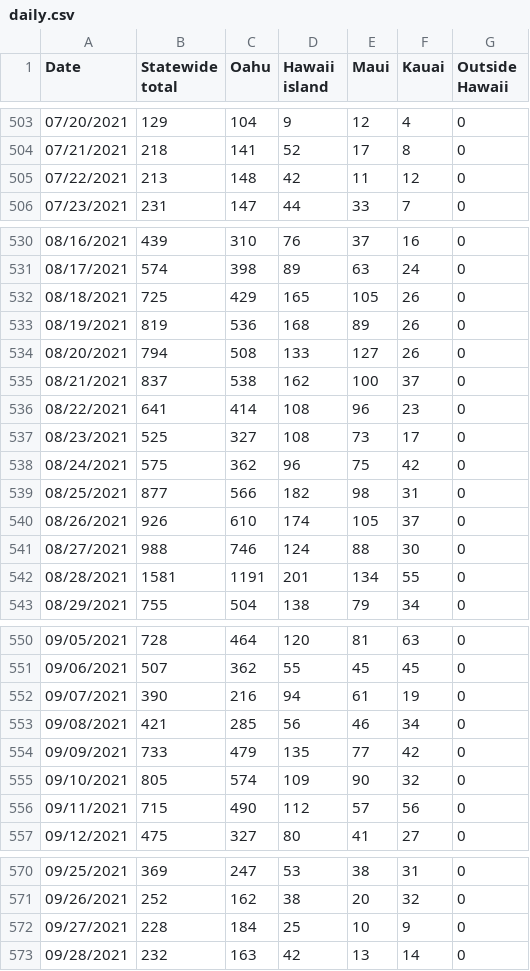
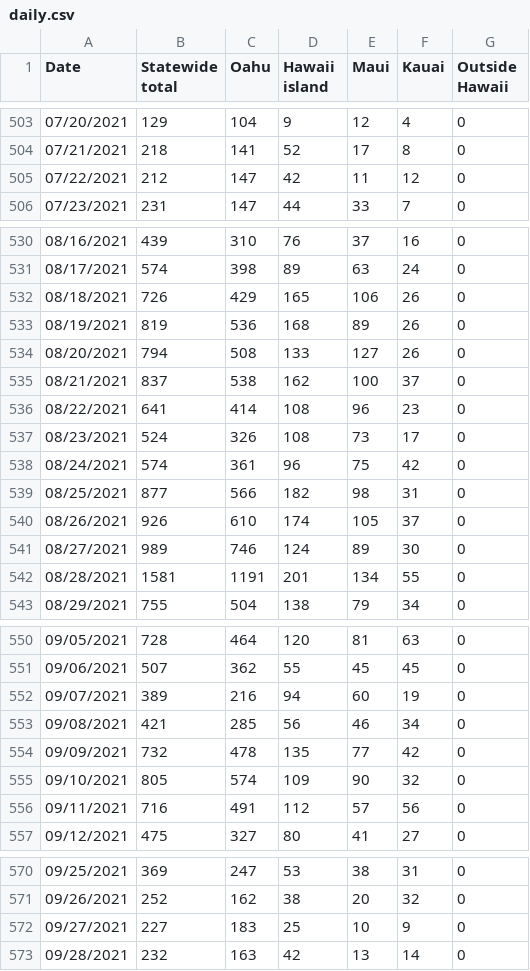
Before and after one commit to webb001/webb001.github.io, a CSV file: daily.csv, drawn as a sheet; only a part is shown, gaps mark what is left out; the diff covers the shown part only.

```diff
--- a/daily.csv
+++ b/daily.csv
@@ -504,3 +504,3 @@ Date,Statewide total,Oahu,Hawaii island,Maui,Kauai,Outside Hawaii
 07/21/2021,218,141,52,17,8,0
-07/22/2021,213,148,42,11,12,0
+07/22/2021,212,147,42,11,12,0
 07/23/2021,231,147,44,33,7,0
@@ -531,3 +531,3 @@ Date,Statewide total,Oahu,Hawaii island,Maui,Kauai,Outside Hawaii
 08/17/2021,574,398,89,63,24,0
-08/18/2021,725,429,165,105,26,0
+08/18/2021,726,429,165,106,26,0
 08/19/2021,819,536,168,89,26,0
@@ -536,7 +536,7 @@ Date,Statewide total,Oahu,Hawaii island,Maui,Kauai,Outside Hawaii
 08/22/2021,641,414,108,96,23,0
-08/23/2021,525,327,108,73,17,0
-08/24/2021,575,362,96,75,42,0
+08/23/2021,524,326,108,73,17,0
+08/24/2021,574,361,96,75,42,0
 08/25/2021,877,566,182,98,31,0
 08/26/2021,926,610,174,105,37,0
-08/27/2021,988,746,124,88,30,0
+08/27/2021,989,746,124,89,30,0
 08/28/2021,1581,1191,201,134,55,0
@@ -551,7 +551,7 @@ Date,Statewide total,Oahu,Hawaii island,Maui,Kauai,Outside Hawaii
 09/06/2021,507,362,55,45,45,0
-09/07/2021,390,216,94,61,19,0
+09/07/2021,389,216,94,60,19,0
 09/08/2021,421,285,56,46,34,0
-09/09/2021,733,479,135,77,42,0
+09/09/2021,732,478,135,77,42,0
 09/10/2021,805,574,109,90,32,0
-09/11/2021,715,490,112,57,56,0
+09/11/2021,716,491,112,57,56,0
 09/12/2021,475,327,80,41,27,0
@@ -571,3 +571,3 @@ Date,Statewide total,Oahu,Hawaii island,Maui,Kauai,Outside Hawaii
 09/26/2021,252,162,38,20,32,0
-09/27/2021,228,184,25,10,9,0
+09/27/2021,227,183,25,10,9,0
 09/28/2021,232,163,42,13,14,0
```
Also changed, not shown: 1 added row and 32 edited cells elsewhere in this file, 9 other files.
